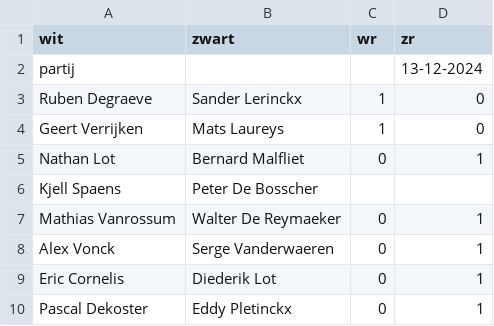
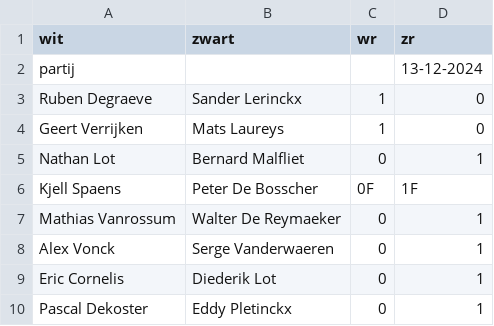
Before and after one commit to erpi/skdworp, a CSV file: _data/beker/bk2425/ronde_2.csv, drawn as a sheet.

Commit message:
forfaits kjell en walter beker

```diff
--- a/_data/beker/bk2425/ronde_2.csv
+++ b/_data/beker/bk2425/ronde_2.csv
@@ -5,3 +5,3 @@ Geert Verrijken,Mats Laureys,1,0
 Nathan Lot,Bernard Malfliet,0,1
-Kjell Spaens,Peter De Bosscher,,
+Kjell Spaens,Peter De Bosscher,0F,1F
 Mathias Vanrossum,Walter De Reymaeker,0,1
```
Also changed, not shown: 1 other file.
